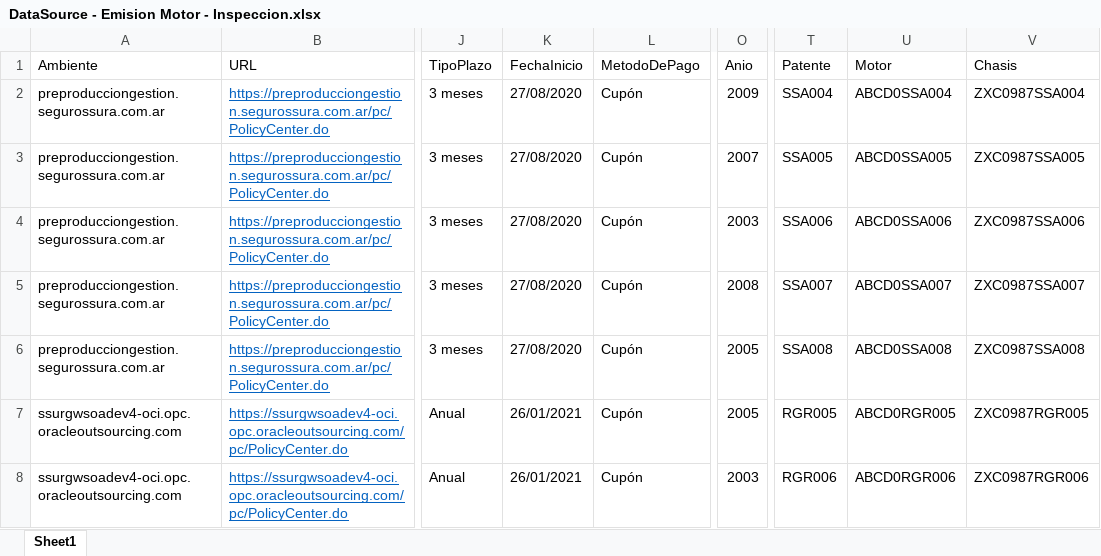
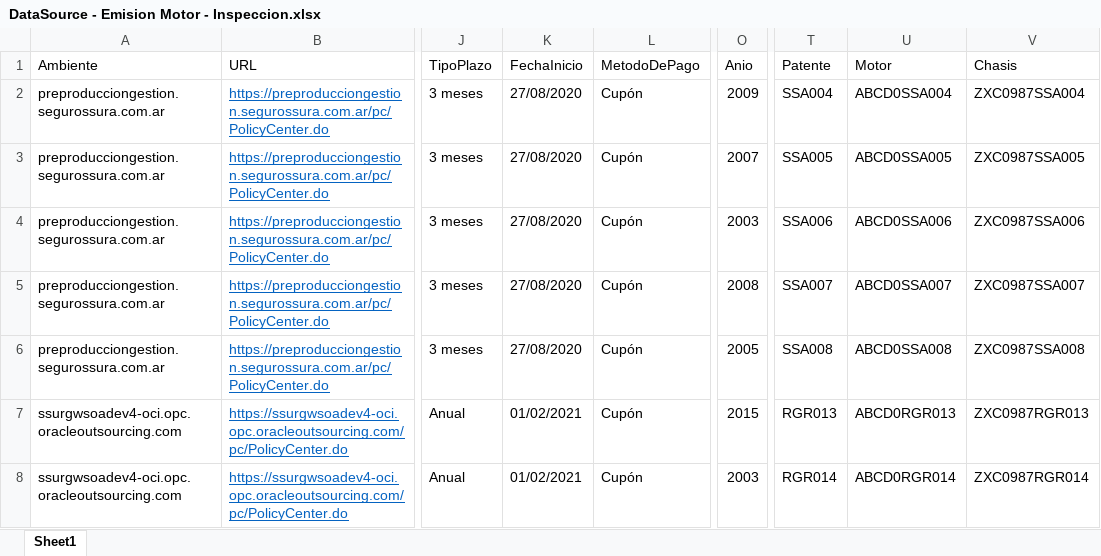
Before and after one commit to suraranorex/sura, an Excel workbook: Sura/DataSource - Emision Motor - Inspeccion.xlsx, sheet Sheet1, drawn as a sheet; only a part is shown, gaps mark what is left out; values as stored, in another font and other column widths than the file's, no borders; conditional formats not drawn; the diff names each change by its address in the sheet, - before the commit and + after, or states it on an @@ line.

Commit message:
Se sube ultima version para iniciar proyecto de Gestion Documental Se creó un nuevo testSuite PC_GestionDocumental.rxtst, se agregó DataSource - ValidaFormularios.xlsx

```diff
--- a/Sura/DataSource - Emision Motor - Inspeccion.xlsx (sheet Sheet1)
+++ b/Sura/DataSource - Emision Motor - Inspeccion.xlsx (sheet Sheet1)
-K7:K8 (FechaInicio): 26/01/2021
+K7:K8 (FechaInicio): 01/02/2021
-O7 (Anio): 2005
+O7 (Anio): 2015
-T7 (Patente): RGR005
+T7 (Patente): RGR013
-U7 (Motor): ABCD0RGR005
+U7 (Motor): ABCD0RGR013
-V7 (Chasis): ZXC0987RGR005
+V7 (Chasis): ZXC0987RGR013
-T8 (Patente): RGR006
+T8 (Patente): RGR014
-U8 (Motor): ABCD0RGR006
+U8 (Motor): ABCD0RGR014
-V8 (Chasis): ZXC0987RGR006
+V8 (Chasis): ZXC0987RGR014
```
Also changed, not shown: 14 other files.
